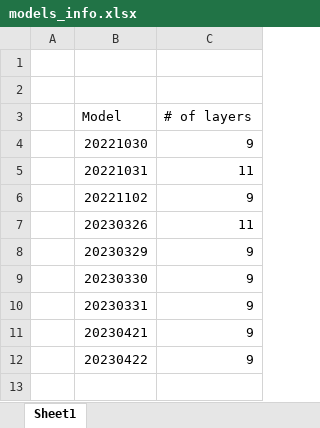
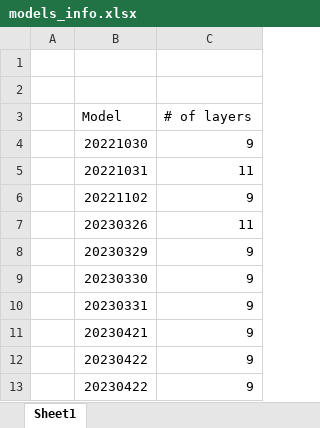
Before and after one commit to david-pilny/bachelor-thesis, an Excel workbook: models_info.xlsx, sheet Sheet1, drawn as a sheet; values as stored, in another font and other column widths than the file's, no borders; the diff names each change by its address in the sheet, - before the commit and + after, or states it on an @@ line.

```diff
--- a/models_info.xlsx (sheet Sheet1)
+++ b/models_info.xlsx (sheet Sheet1)
+row 13:  | 20230422 | 9
```
Also changed, not shown: 35 other files.
